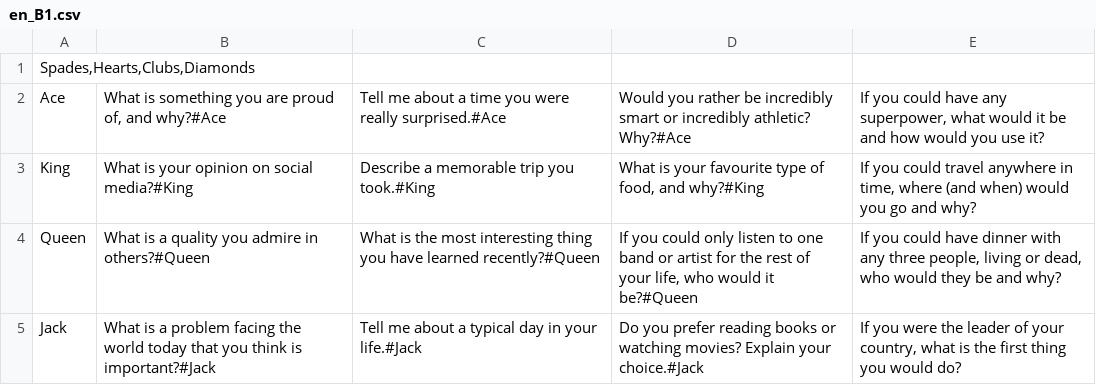
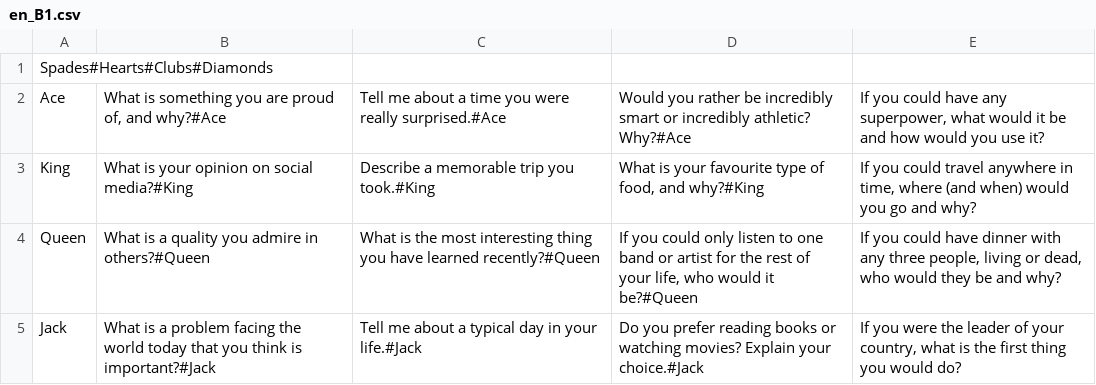
Before and after one commit to El-fonto/ESL-brown-cards, a CSV file: questions/en_B1.csv, drawn as a sheet; only a part is shown.

```diff
--- a/questions/en_B1.csv
+++ b/questions/en_B1.csv
@@ -1,2 +1,2 @@
-Spades,Hearts,Clubs,Diamonds
+Spades#Hearts#Clubs#Diamonds
 Ace;What is something you are proud of, and why?#Ace;Tell me about a time you were really surprised.#Ace;Would you rather be incredibly smart or incredibly athletic? Why?#Ace;If you could have any superpower, what would it be and how would you use it?
```
Also changed, not shown: questions/en_A2.csv, questions/en_B2.csv, 4 other files.
